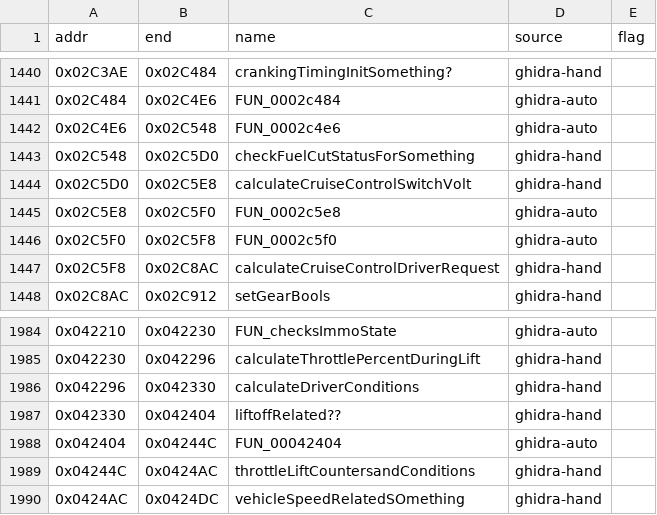
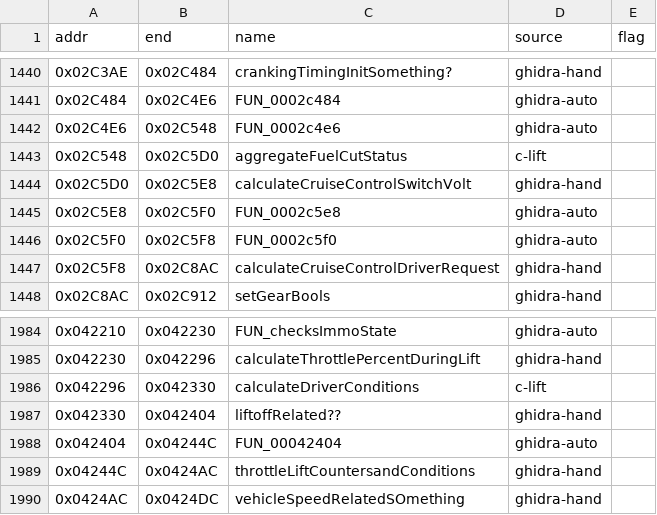
Before and after one commit to davtur19/rx8ecu, a CSV file: symbols/symbols_60E0FC00_merged2.csv, drawn as a sheet; only a part is shown, gaps mark what is left out.

```diff
--- a/symbols/symbols_60E0FC00_merged2.csv
+++ b/symbols/symbols_60E0FC00_merged2.csv
@@ -1442,3 +1442,3 @@ addr,end,name,source,flag
 0x02C4E6,0x02C548,FUN_0002c4e6,ghidra-auto,
-0x02C548,0x02C5D0,checkFuelCutStatusForSomething,ghidra-hand,
+0x02C548,0x02C5D0,aggregateFuelCutStatus,c-lift,
 0x02C5D0,0x02C5E8,calculateCruiseControlSwitchVolt,ghidra-hand,
@@ -1985,3 +1985,3 @@ addr,end,name,source,flag
 0x042230,0x042296,calculateThrottlePercentDuringLift,ghidra-hand,
-0x042296,0x042330,calculateDriverConditions,ghidra-hand,
+0x042296,0x042330,calculateDriverConditions,c-lift,
 0x042330,0x042404,liftoffRelated??,ghidra-hand,
```
Also changed, not shown: symbols/symbols_60E0FC00.csv, 5 other files.
